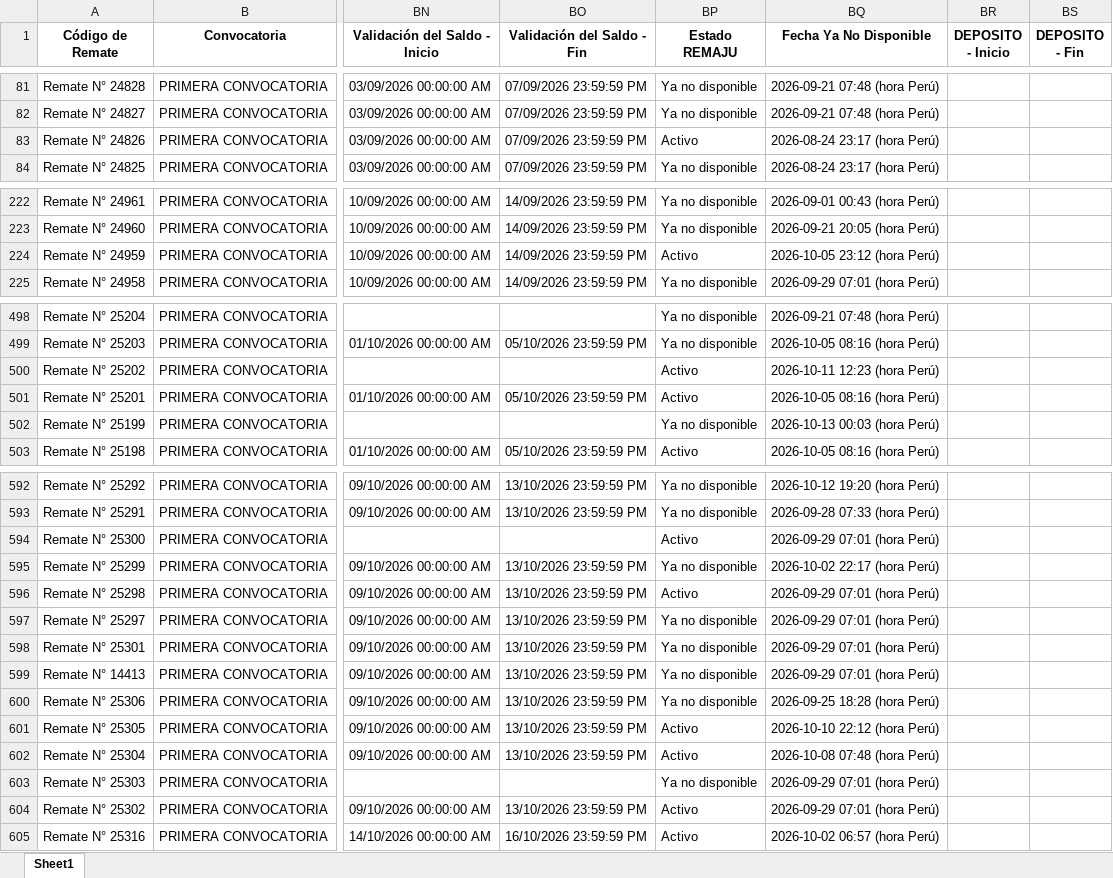
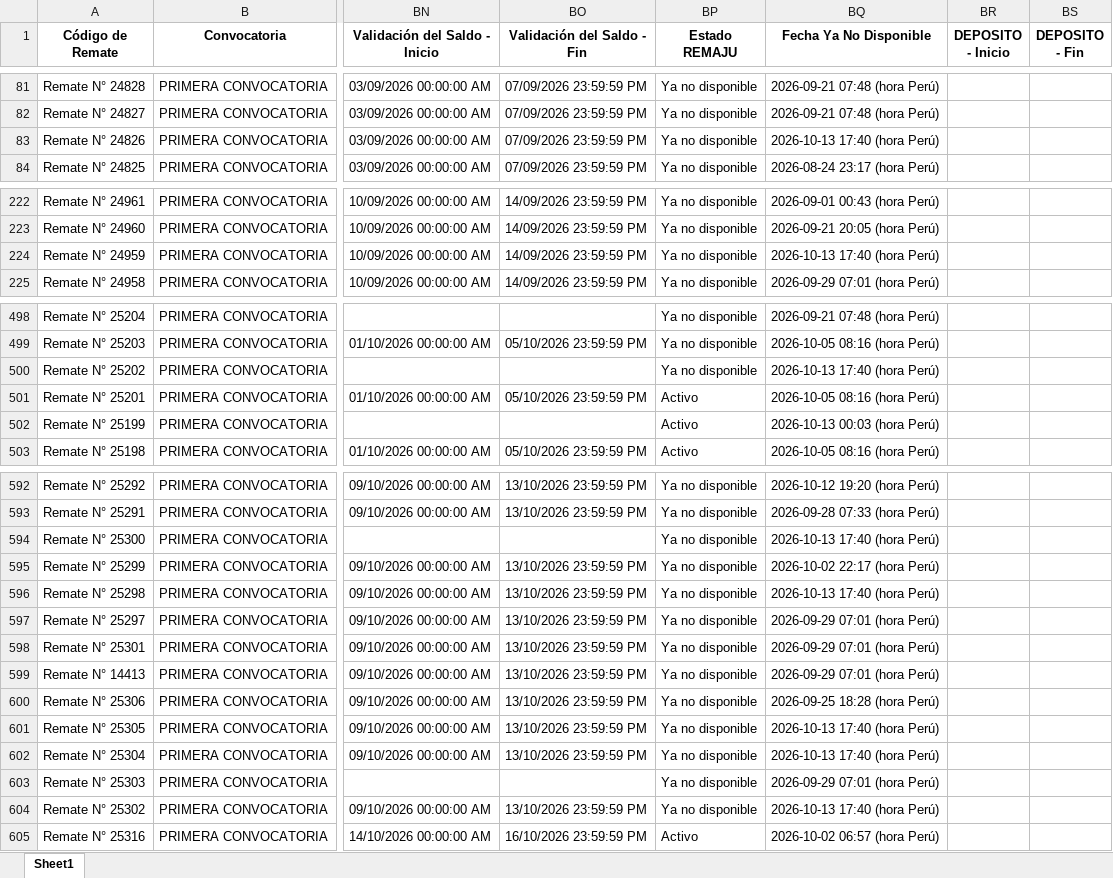
Before and after one commit to vitaliaventures/remaju-bloomberg, an Excel workbook: Bloomberg_Remates_ULTIMO.xlsx, sheet Sheet1, drawn as a sheet; only a part is shown, gaps mark what is left out; values as stored, in another font and other column widths than the file's, no borders; the diff covers the shown part only; the diff names each change by its address in the sheet, - before the commit and + after, or states it on an @@ line.

```diff
--- a/Bloomberg_Remates_ULTIMO.xlsx (sheet Sheet1)
+++ b/Bloomberg_Remates_ULTIMO.xlsx (sheet Sheet1)
-BP83 (Estado REMAJU): Activo
+BP83 (Estado REMAJU): Ya no disponible
-BQ83 (Fecha Ya No Disponible): 2026-08-24 23:17 (hora Perú)
+BQ83 (Fecha Ya No Disponible): 2026-10-13 17:40 (hora Perú)
-BP224 (Estado REMAJU): Activo
+BP224 (Estado REMAJU): Ya no disponible
-BQ224 (Fecha Ya No Disponible): 2026-10-05 23:12 (hora Perú)
+BQ224 (Fecha Ya No Disponible): 2026-10-13 17:40 (hora Perú)
-BP500 (Estado REMAJU): Activo
+BP500 (Estado REMAJU): Ya no disponible
-BQ500 (Fecha Ya No Disponible): 2026-10-11 12:23 (hora Perú)
+BQ500 (Fecha Ya No Disponible): 2026-10-13 17:40 (hora Perú)
-BP502 (Estado REMAJU): Ya no disponible
+BP502 (Estado REMAJU): Activo
-BP594 (Estado REMAJU): Activo
+BP594 (Estado REMAJU): Ya no disponible
-BQ594 (Fecha Ya No Disponible): 2026-09-29 07:01 (hora Perú)
+BQ594 (Fecha Ya No Disponible): 2026-10-13 17:40 (hora Perú)
-BP596 (Estado REMAJU): Activo
+BP596 (Estado REMAJU): Ya no disponible
-BQ596 (Fecha Ya No Disponible): 2026-09-29 07:01 (hora Perú)
+BQ596 (Fecha Ya No Disponible): 2026-10-13 17:40 (hora Perú)
-BP601:BP602 (Estado REMAJU): Activo
+BP601:BP602 (Estado REMAJU): Ya no disponible
-BQ601 (Fecha Ya No Disponible): 2026-10-10 22:12 (hora Perú)
+BQ601 (Fecha Ya No Disponible): 2026-10-13 17:40 (hora Perú)
-BQ602 (Fecha Ya No Disponible): 2026-10-08 07:48 (hora Perú)
+BQ602 (Fecha Ya No Disponible): 2026-10-13 17:40 (hora Perú)
-BP604 (Estado REMAJU): Activo
+BP604 (Estado REMAJU): Ya no disponible
-BQ604 (Fecha Ya No Disponible): 2026-09-29 07:01 (hora Perú)
+BQ604 (Fecha Ya No Disponible): 2026-10-13 17:40 (hora Perú)
```
Also changed, not shown: 17 added rows and 59 edited cells elsewhere in this sheet, 2 other files.
